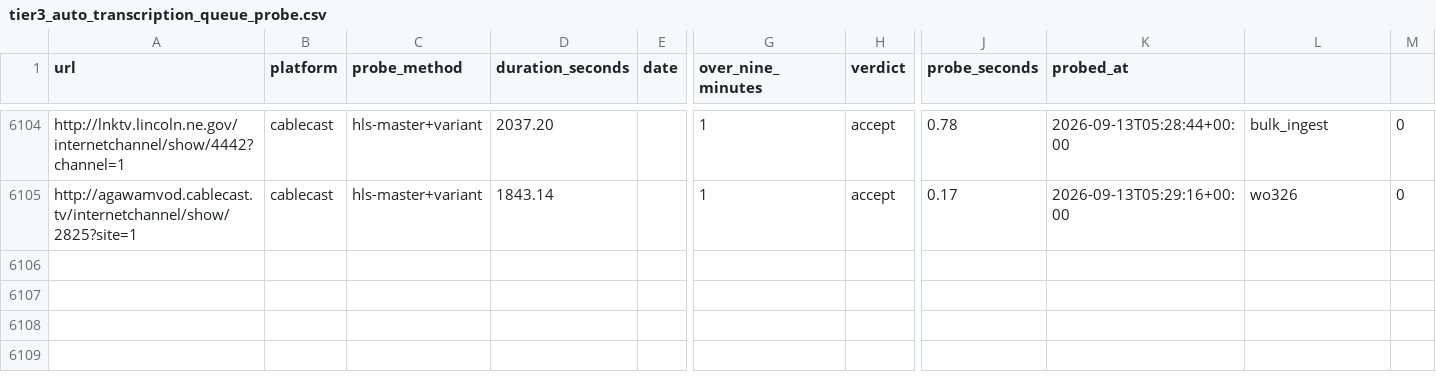
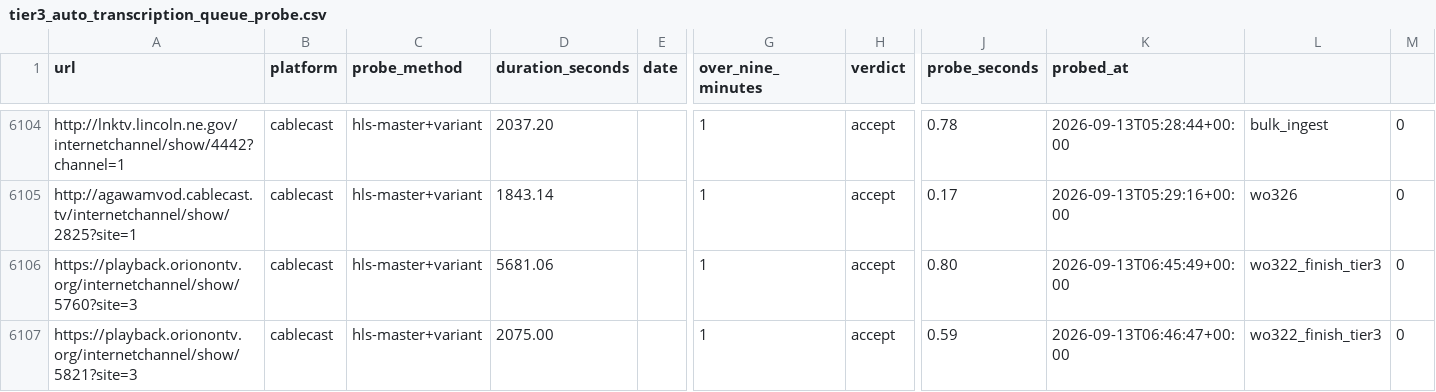
Before and after one commit to mroconnell/rtr-deeplink, a CSV file: scripts/tier3_auto_transcription_queue_probe.csv, drawn as a sheet; only a part is shown, gaps mark what is left out; rows hold the shown columns only; the diff names each change by its address in the sheet, - before the commit and + after, or states it on an @@ line.

```diff
--- a/scripts/tier3_auto_transcription_queue_probe.csv
+++ b/scripts/tier3_auto_transcription_queue_probe.csv
+row 6106: https://playback.orionontv.org/internetchannel/show/5760?site=3 | cablecast | hls-master+variant | 5681.06 |  | 1 | accept | 0.80 | 2026-09-13T06:45:49+00:00 | wo322_finish_tier3 | 0
+row 6107: https://playback.orionontv.org/internetchannel/show/5821?site=3 | cablecast | hls-master+variant | 2075.00 |  | 1 | accept | 0.59 | 2026-09-13T06:46:47+00:00 | wo322_finish_tier3 | 0
```
Also changed, not shown: 12 other files.
